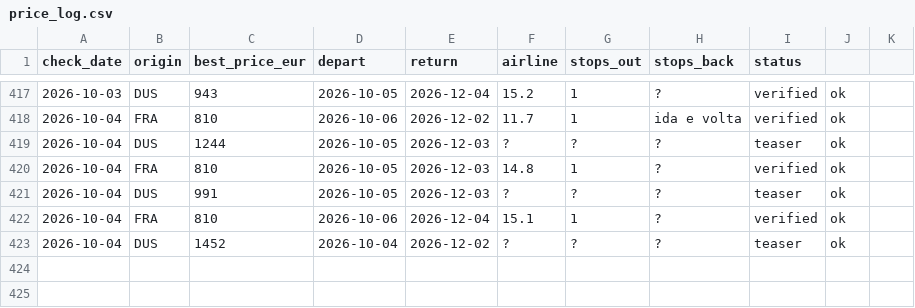
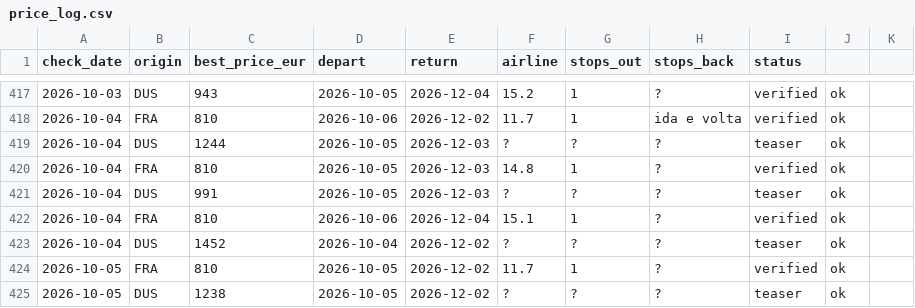
Before and after one commit to Ewuitz/flight-price-checker, a CSV file: price_log.csv, drawn as a sheet; only a part is shown, gaps mark what is left out.

```diff
--- a/price_log.csv
+++ b/price_log.csv
@@ -423 +423,3 @@ check_date,origin,best_price_eur,depart,return,airline,stops_out,stops_back,stat
 2026-10-04,DUS,1452,2026-10-04,2026-12-02,?,?,?,teaser,ok
+2026-10-05,FRA,810,2026-10-05,2026-12-02,11.7,1,?,verified,ok
+2026-10-05,DUS,1238,2026-10-05,2026-12-02,?,?,?,teaser,ok
```
Also changed, not shown: 2 other files.
